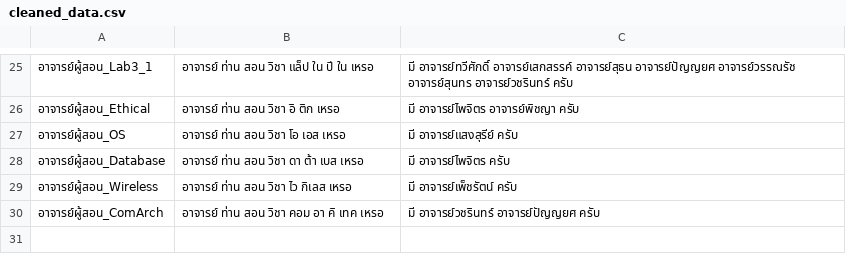
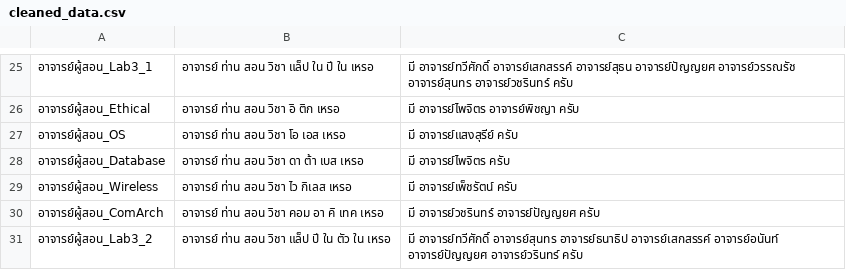
Before and after one commit to nawaphonOHM/CoEChatBot, a CSV file: data/processed/cleaned_data.csv, drawn as a sheet; only a part is shown, gaps mark what is left out; the diff names each change by its address in the sheet, - before the commit and + after, or states it on an @@ line.

```diff
--- a/data/processed/cleaned_data.csv
+++ b/data/processed/cleaned_data.csv
+row 31: อาจารย์ผู้สอน_Lab3_2 | อาจารย์ ท่าน สอน วิชา แล็ป ปี ใน ตัว ใน เหรอ | มี อาจารย์ทวีศักดิ์ อาจารย์สุนทร อาจารย์ธนาธิป อาจารย์เสกสรรค์ อาจารย์อนันท์ อาจารย์ปัญญยศ อาจารย์วรินทร์ ครับ
```
Also changed, not shown: 2 other files.
